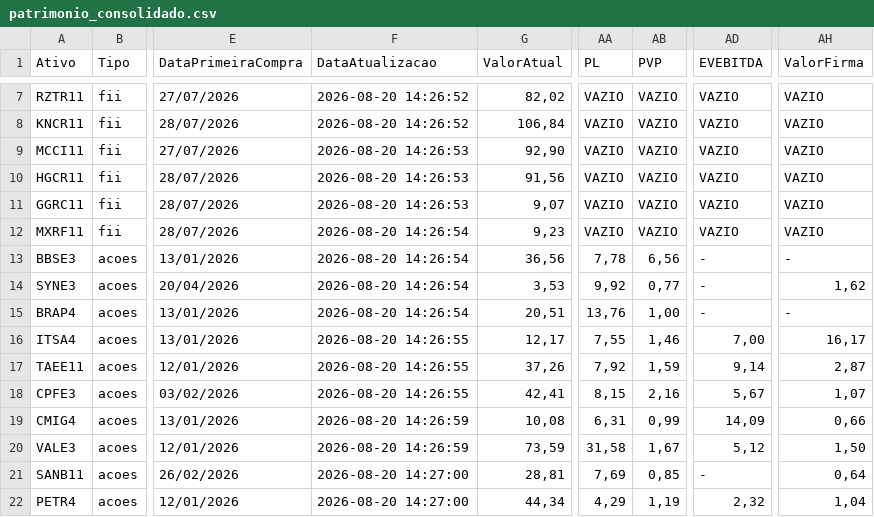
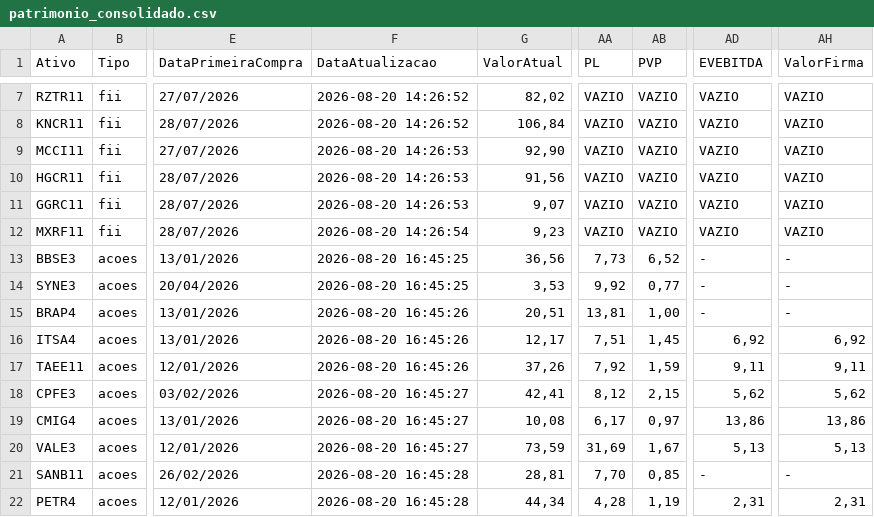
Before and after one commit to mec4tronico/FinancasOnline, a CSV file: patrimonio_consolidado.csv, drawn as a sheet; only a part is shown, gaps mark what is left out; the diff covers the shown part only; the diff names each change by its address in the sheet, - before the commit and + after, or states it on an @@ line.

Commit message:
Atualiza dados_mercados.csv

```diff
--- a/patrimonio_consolidado.csv
+++ b/patrimonio_consolidado.csv
-F13:F14 (DataAtualizacao): 2026-08-20 14:26:54
+F13:F14 (DataAtualizacao): 2026-08-20 16:45:25
-AA13 (PL): 7,78
+AA13 (PL): 7,73
-AB13 (PVP): 6,56
+AB13 (PVP): 6,52
-AH14 (ValorFirma): 1,62
+AH14 (ValorFirma): -
-F15 (DataAtualizacao): 2026-08-20 14:26:54
+F15 (DataAtualizacao): 2026-08-20 16:45:26
-AA15 (PL): 13,76
+AA15 (PL): 13,81
-F16:F17 (DataAtualizacao): 2026-08-20 14:26:55
+F16:F17 (DataAtualizacao): 2026-08-20 16:45:26
-AA16 (PL): 7,55
+AA16 (PL): 7,51
-AB16 (PVP): 1,46
+AB16 (PVP): 1,45
-AD16 (EVEBITDA): 7,00
+AD16 (EVEBITDA): 6,92
-AH16 (ValorFirma): 16,17
+AH16 (ValorFirma): 6,92
-AD17 (EVEBITDA): 9,14
+AD17 (EVEBITDA): 9,11
-AH17 (ValorFirma): 2,87
+AH17 (ValorFirma): 9,11
-F18 (DataAtualizacao): 2026-08-20 14:26:55
+F18 (DataAtualizacao): 2026-08-20 16:45:27
-AA18 (PL): 8,15
+AA18 (PL): 8,12
-AB18 (PVP): 2,16
+AB18 (PVP): 2,15
-AD18 (EVEBITDA): 5,67
+AD18 (EVEBITDA): 5,62
-AH18 (ValorFirma): 1,07
+AH18 (ValorFirma): 5,62
-F19:F20 (DataAtualizacao): 2026-08-20 14:26:59
+F19:F20 (DataAtualizacao): 2026-08-20 16:45:27
-AA19 (PL): 6,31
+AA19 (PL): 6,17
-AB19 (PVP): 0,99
+AB19 (PVP): 0,97
-AD19 (EVEBITDA): 14,09
+AD19 (EVEBITDA): 13,86
-AH19 (ValorFirma): 0,66
+AH19 (ValorFirma): 13,86
-AA20 (PL): 31,58
+AA20 (PL): 31,69
-AD20 (EVEBITDA): 5,12
+AD20 (EVEBITDA): 5,13
-AH20 (ValorFirma): 1,50
+AH20 (ValorFirma): 5,13
-F21:F22 (DataAtualizacao): 2026-08-20 14:27:00
+F21:F22 (DataAtualizacao): 2026-08-20 16:45:28
-AA21 (PL): 7,69
+AA21 (PL): 7,70
-AH21 (ValorFirma): 0,64
+AH21 (ValorFirma): -
-AA22 (PL): 4,29
+AA22 (PL): 4,28
-AD22 (EVEBITDA): 2,32
+AD22 (EVEBITDA): 2,31
-AH22 (ValorFirma): 1,04
+AH22 (ValorFirma): 2,31
```
Also changed, not shown: 24 edited cells elsewhere in this file.
